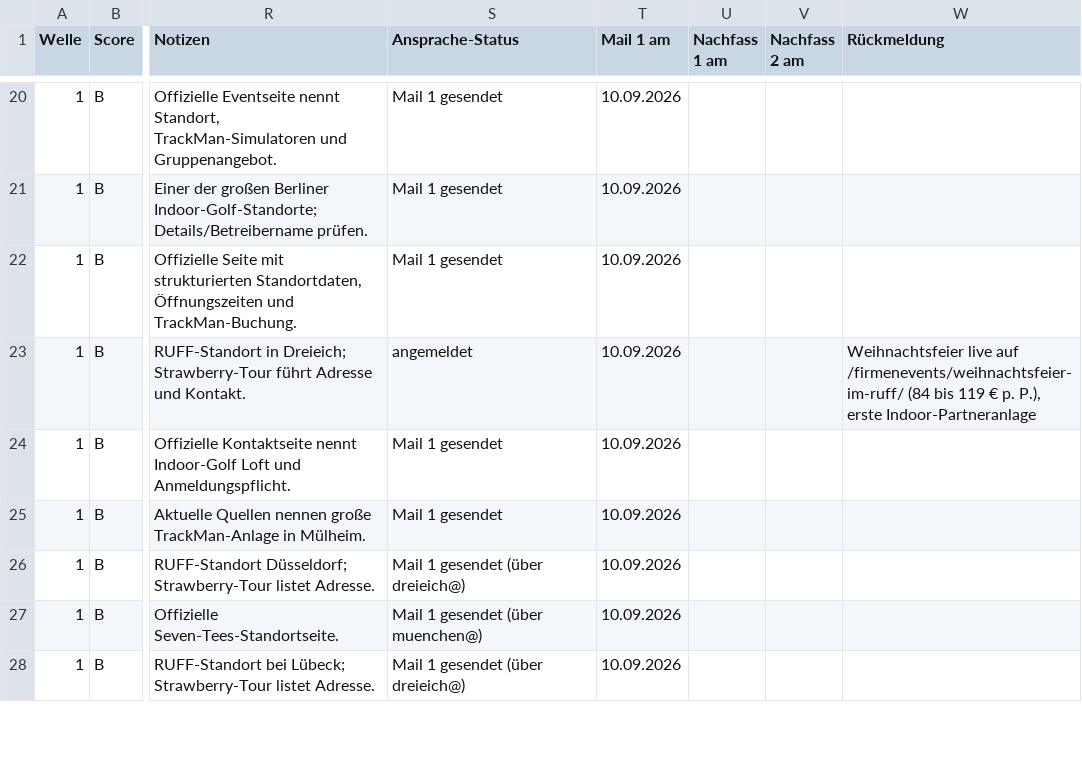
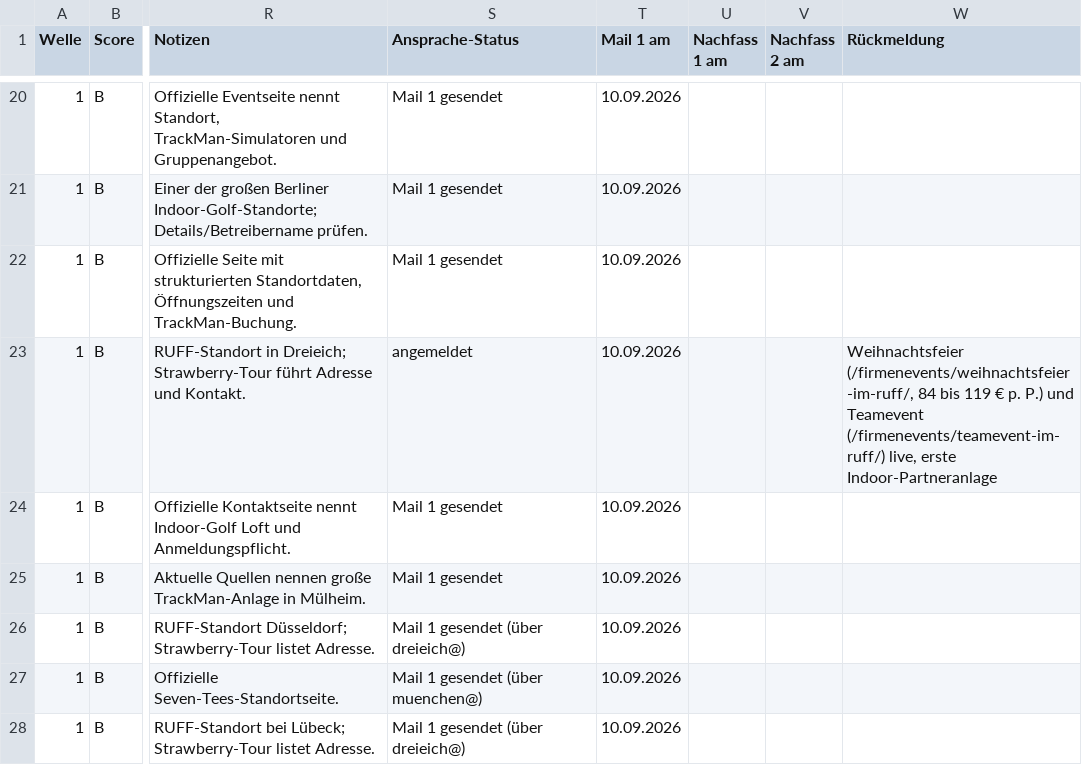
Before and after one commit to juliusklinzer-cmyk/firmengolf-events, a CSV file: docs/simulatoren-ansprache-2026-09.csv, drawn as a sheet; only a part is shown, gaps mark what is left out; the diff names each change by its address in the sheet, - before the commit and + after, or states it on an @@ line.

```diff
--- a/docs/simulatoren-ansprache-2026-09.csv
+++ b/docs/simulatoren-ansprache-2026-09.csv
-W23 (Rückmeldung): Weihnachtsfeier live auf /firmenevents/weihnachtsfeier-im-ruff/ (84 bis 119 € p. P.), erste Indoor-Partneranlage
+W23 (Rückmeldung): Weihnachtsfeier (/firmenevents/weihnachtsfeier-im-ruff/, 84 bis 119 € p. P.) und Teamevent (/firmenevents/teamevent-im-ruff/) live, erste Indoor-Partneranlage
```
Also changed, not shown: 1 other file.
